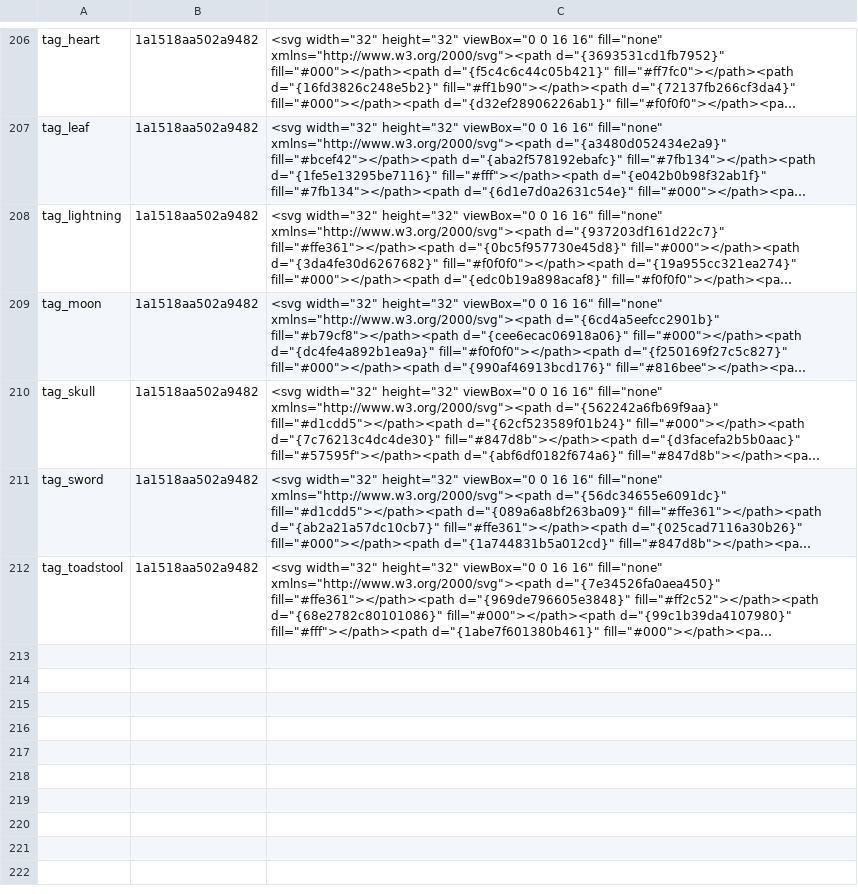
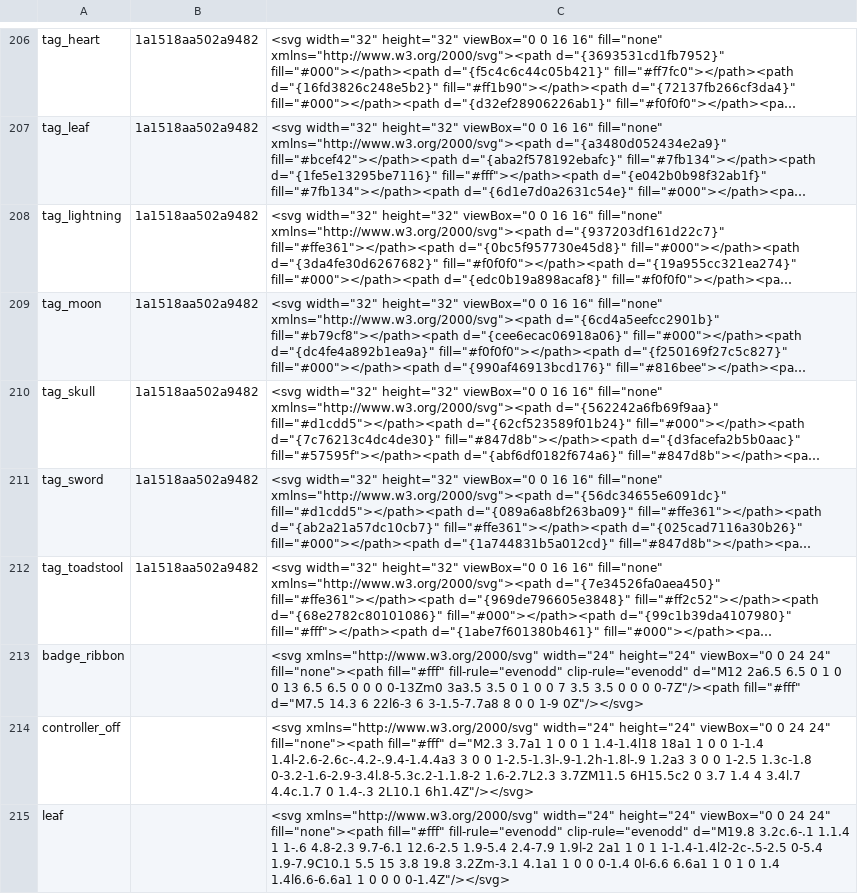
Before and after one commit to KhiemGOM/rustcord, a TSV file: assets/art.tsv, drawn as a sheet; only a part is shown, gaps mark what is left out; long unchanged cells end in …; the diff names each change by its address in the sheet, - before the commit and + after, or states it on an @@ line.

```diff
--- a/assets/art.tsv
+++ b/assets/art.tsv
+row 213: badge_ribbon |  | <svg xmlns="http://www.w3.org/2000/svg" width="24" height="24" viewBox="0 0 24 24" fill="none"><path fill="#fff" fill-rule="evenodd" clip-rule="evenodd" d="M12 2a6.5 6.5 0 1 0 0 13 6.5 6.5 0 0 0 0-13Zm0 3a3.5 3.5 0 1 0 0 7 3.5 3.5 0 0 0 0-7Z"/><path fill="#fff" d="M7.5 14.3 6 22l6-3 6 3-1.5-7.7a8 8 0 0 1-9 0Z"/></svg>
+row 214: controller_off |  | <svg xmlns="http://www.w3.org/2000/svg" width="24" height="24" viewBox="0 0 24 24" fill="none"><path fill="#fff" d="M2.3 3.7a1 1 0 0 1 1.4-1.4l18 18a1 1 0 0 1-1.4 1.4l-2.6-2.6c-.4.2-.9.4-1.4.4a3 3 0 0 1-2.5-1.3l-.9-1.2h-1.8l-.9 1.2a3 3 0 0 1-2.5 1.3c-1.8 0-3.2-1.6-2.9-3.4l.8-5.3c.2-1.1.8-2 1.6-2.7L2.3 3.7ZM11.5 6H15.5c2 0 3.7 1.4 4 3.4l.7 4.4c.1.7 0 1.4-.3 2L10.1 6h1.4Z"/></svg>
+row 215: leaf |  | <svg xmlns="http://www.w3.org/2000/svg" width="24" height="24" viewBox="0 0 24 24" fill="none"><path fill="#fff" fill-rule="evenodd" clip-rule="evenodd" d="M19.8 3.2c.6-.1 1.1.4 1 1-.6 4.8-2.3 9.7-6.1 12.6-2.5 1.9-5.4 2.4-7.9 1.9l-2 2a1 1 0 1 1-1.4-1.4l2-2c-.5-2.5 0-5.4 1.9-7.9C10.1 5.5 15 3.8 19.8 3.2Zm-3.1 4.1a1 1 0 0 0-1.4 0l-6.6 6.6a1 1 0 1 0 1.4 1.4l6.6-6.6a1 1 0 0 0 0-1.4Z"/></svg>
```
Also changed, not shown: 24 other files.
